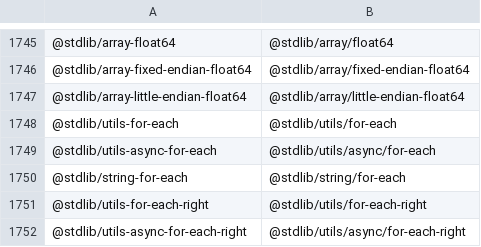
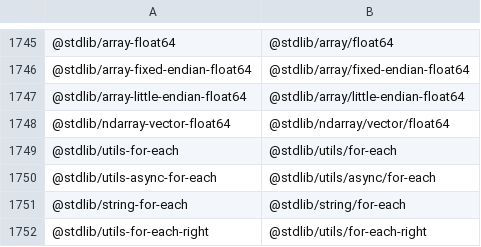
Before and after one commit to stdlib-js/namespace-standalone2pkg, a CSV file: data/data.csv, drawn as a sheet; only a part is shown, gaps mark what is left out; the shorter side is filled out with more unchanged rows.

```diff
--- a/data/data.csv
+++ b/data/data.csv
@@ -1747,2 +1747,3 @@
 "@stdlib/array-little-endian-float64","@stdlib/array/little-endian-float64"
+"@stdlib/ndarray-vector-float64","@stdlib/ndarray/vector/float64"
 "@stdlib/utils-for-each","@stdlib/utils/for-each"
```
Also changed, not shown: 8 other files.
